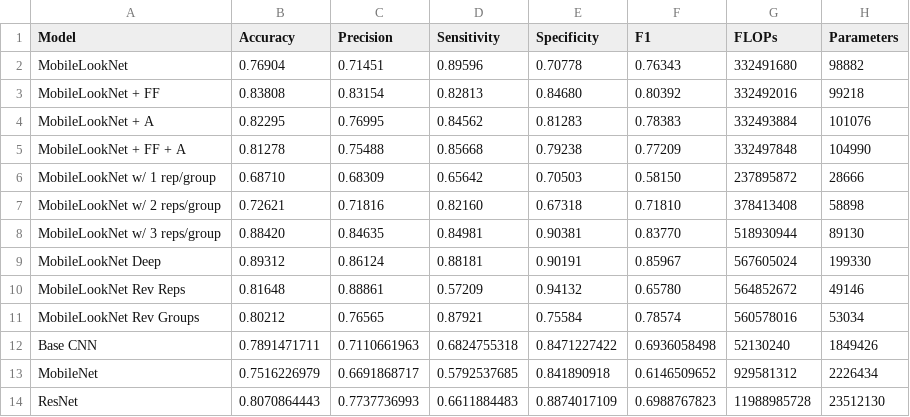
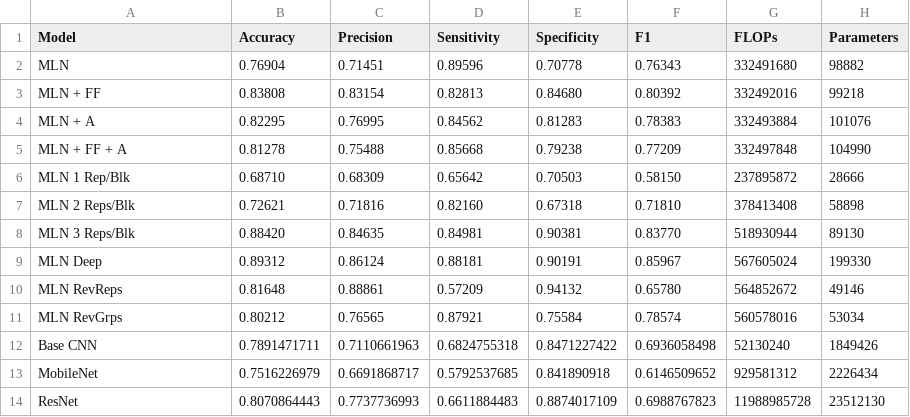
Before and after one commit to IrishMorales/lightweight-cnn-for-bone-metastasis, a CSV file: results/results.csv, drawn as a sheet.

Commit message:
Match model names with paper

```diff
--- a/results/results.csv
+++ b/results/results.csv
@@ -1,12 +1,12 @@
 Model,Accuracy,Precision,Sensitivity,Specificity,F1,FLOPs,Parameters
-MobileLookNet,0.76904,0.71451,0.89596,0.70778,0.76343,332491680,98882
-MobileLookNet + FF,0.83808,0.83154,0.82813,0.84680,0.80392,332492016,99218
-MobileLookNet + A,0.82295,0.76995,0.84562,0.81283,0.78383,332493884,101076
-MobileLookNet + FF + A,0.81278,0.75488,0.85668,0.79238,0.77209,332497848,104990
-MobileLookNet w/ 1 rep/group,0.68710,0.68309,0.65642,0.70503,0.58150,237895872,28666
-MobileLookNet w/ 2 reps/group,0.72621,0.71816,0.82160,0.67318,0.71810,378413408,58898
-MobileLookNet w/ 3 reps/group,0.88420,0.84635,0.84981,0.90381,0.83770,518930944,89130
-MobileLookNet Deep,0.89312,0.86124,0.88181,0.90191,0.85967,567605024,199330
-MobileLookNet Rev Reps,0.81648,0.88861,0.57209,0.94132,0.65780,564852672,49146
-MobileLookNet Rev Groups,0.80212,0.76565,0.87921,0.75584,0.78574,560578016,53034
+MLN,0.76904,0.71451,0.89596,0.70778,0.76343,332491680,98882
+MLN + FF,0.83808,0.83154,0.82813,0.84680,0.80392,332492016,99218
+MLN + A,0.82295,0.76995,0.84562,0.81283,0.78383,332493884,101076
+MLN + FF + A,0.81278,0.75488,0.85668,0.79238,0.77209,332497848,104990
+MLN 1 Rep/Blk,0.68710,0.68309,0.65642,0.70503,0.58150,237895872,28666
+MLN 2 Reps/Blk,0.72621,0.71816,0.82160,0.67318,0.71810,378413408,58898
+MLN 3 Reps/Blk,0.88420,0.84635,0.84981,0.90381,0.83770,518930944,89130
+MLN Deep,0.89312,0.86124,0.88181,0.90191,0.85967,567605024,199330
+MLN RevReps,0.81648,0.88861,0.57209,0.94132,0.65780,564852672,49146
+MLN RevGrps,0.80212,0.76565,0.87921,0.75584,0.78574,560578016,53034
 Base CNN,0.7891471711,0.7110661963,0.6824755318,0.8471227422,0.6936058498,52130240,1849426
```
